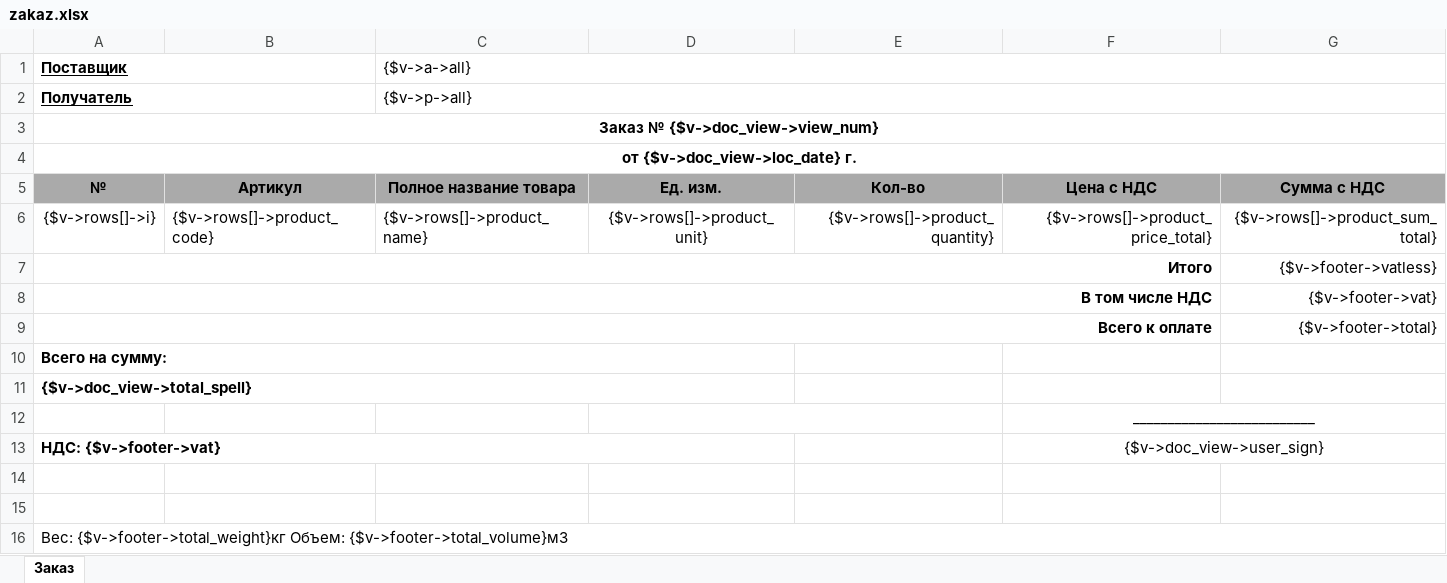
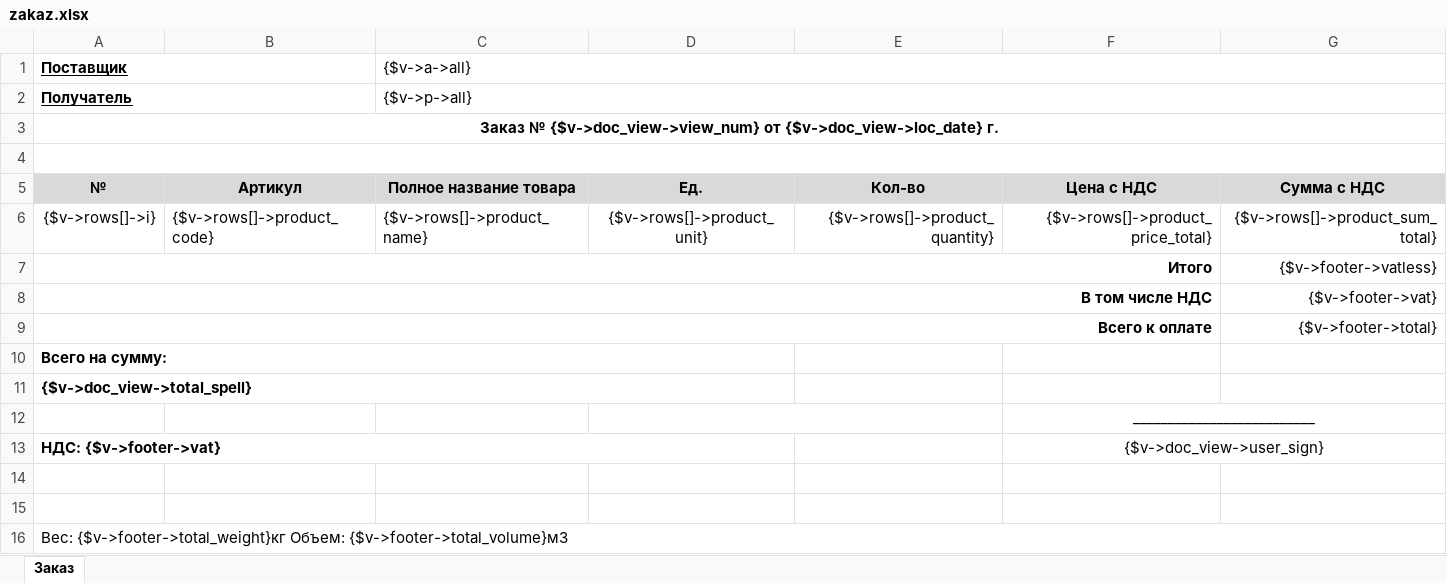
Before and after one commit to baycik/isell, an Excel workbook: application/views/rpt/ru/doc/zakaz.xlsx, sheet Заказ, drawn as a sheet; values as stored, in another font and other column widths than the file's, no borders; the diff names each change by its address in the sheet, - before the commit and + after, or states it on an @@ line.

Commit message:
Fileengine big update

```diff
--- a/application/views/rpt/ru/doc/zakaz.xlsx (sheet Заказ)
+++ b/application/views/rpt/ru/doc/zakaz.xlsx (sheet Заказ)
-A3 (Поставщик): …№ {$v->doc_view->view_num}
+A3 (Поставщик): …№ {$v->doc_view->view_num} от {$v->doc_view->loc_date} г.
-A4 (Поставщик): от {$v->doc_view->loc_date} г.
+A4 (Поставщик): (empty)
-A5:G5 fill: #AAAAAA
+A5:G5 fill: #D9D9D9
-D5: Ед. изм.
+D5: Ед.
```
